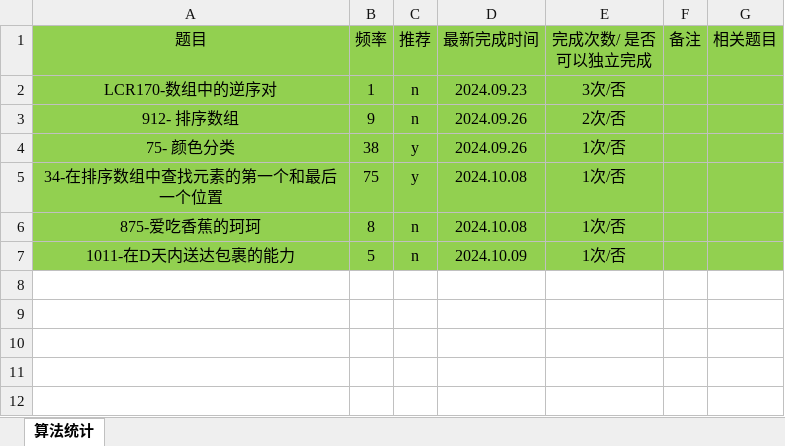
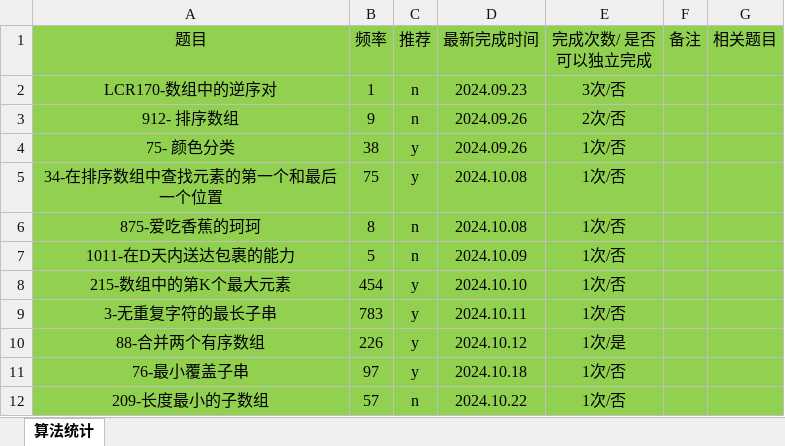
Before and after one commit to gmYuan/my_algo, an Excel workbook: 00-记录统计.xlsx, sheet 算法统计, drawn as a sheet; values as stored, in another font and other column widths than the file's, no borders; the diff names each change by its address in the sheet, - before the commit and + after, or states it on an @@ line.

```diff
--- a/00-记录统计.xlsx (sheet 算法统计)
+++ b/00-记录统计.xlsx (sheet 算法统计)
+row 8: 215-数组中的第K个最大元素 | 454 | y | 2024.10.10 | 1次/否
+row 9: 3-无重复字符的最长子串 | 783 | y | 2024.10.11 | 1次/否
+row 10: 88-合并两个有序数组 | 226 | y | 2024.10.12 | 1次/是
+row 11: 76-最小覆盖子串 | 97 | y | 2024.10.18 | 1次/否
+row 12: 209-长度最小的子数组 | 57 | n | 2024.10.22 | 1次/否
```
Also changed, not shown: 22 other files.
